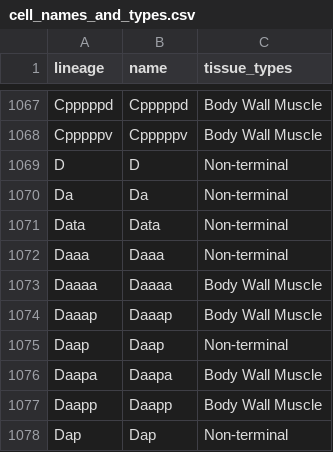
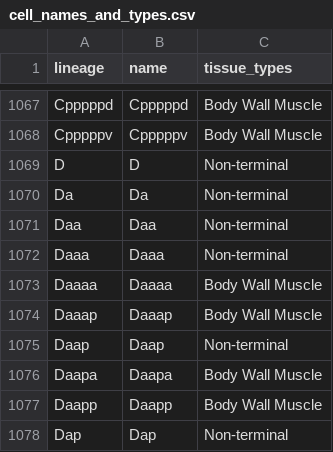
Before and after one commit to ShroffLab/celegans-cell-types, a CSV file: cell_names_and_types.csv, drawn as a sheet; only a part is shown, gaps mark what is left out.

Commit message:
Add lineage geff and explicit lineage to name mapping

```diff
--- a/cell_names_and_types.csv
+++ b/cell_names_and_types.csv
@@ -1070,3 +1070,3 @@ D,D,Non-terminal
 Da,Da,Non-terminal
-Data,Data,Non-terminal
+Daa,Daa,Non-terminal
 Daaa,Daaa,Non-terminal
```
Also changed, not shown: 30 other files.
